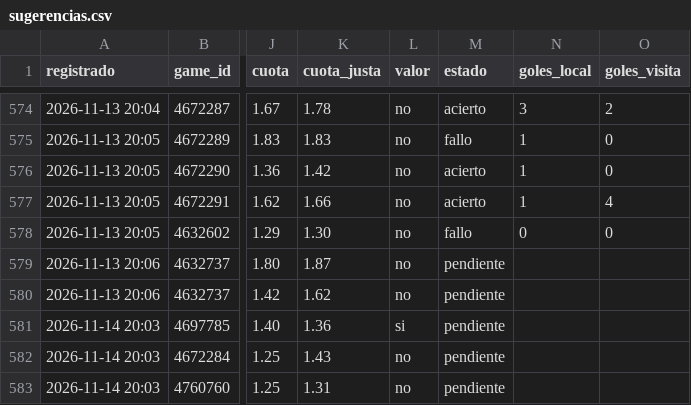
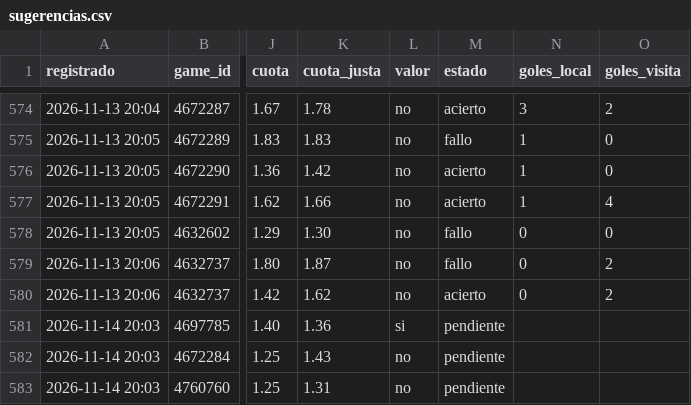
Before and after one commit to JoseVilcatoma/datazos-bot, a CSV file: data/sugerencias.csv, drawn as a sheet; only a part is shown, gaps mark what is left out; the diff names each change by its address in the sheet, - before the commit and + after, or states it on an @@ line.

Commit message:
Actualizar estado de datazos

```diff
--- a/data/sugerencias.csv
+++ b/data/sugerencias.csv
-M579 (estado): pendiente
+M579 (estado): fallo
-N579:N580 (goles_local): (empty)
+N579:N580 (goles_local): 0
-O579:O580 (goles_visita): (empty)
+O579:O580 (goles_visita): 2
-M580 (estado): pendiente
+M580 (estado): acierto
```
Also changed, not shown: 1 other file.
